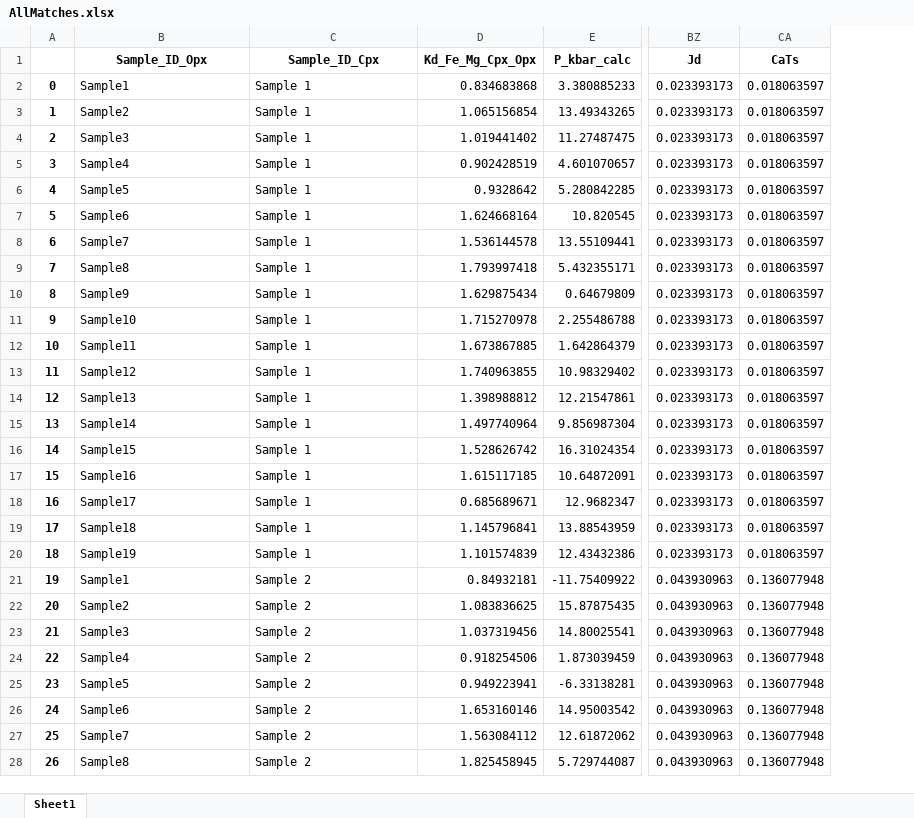
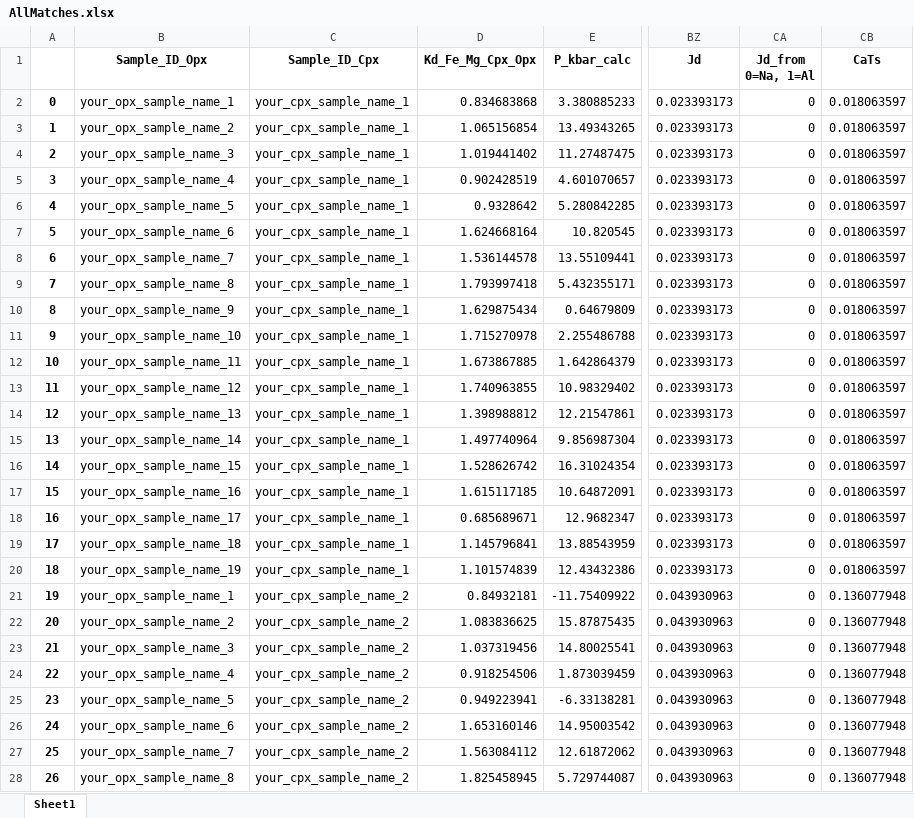
Before and after one commit to PennyWieser/Thermobar, an Excel workbook: docs/Examples/Two_Pyroxene_Thermobarometry/AllMatches.xlsx, sheet Sheet1, drawn as a sheet; only a part is shown, gaps mark what is left out; values as stored, in another font and other column widths than the file's, no borders; the diff covers the shown part only; the diff names each change by its address in the sheet, - before the commit and + after, or states it on an @@ line.

```diff
--- a/docs/Examples/Two_Pyroxene_Thermobarometry/AllMatches.xlsx (sheet Sheet1)
+++ b/docs/Examples/Two_Pyroxene_Thermobarometry/AllMatches.xlsx (sheet Sheet1)
+column CA (Jd_from 0=Na, 1=Al), rows 2-28: all 0
-B2 (Sample_ID_Opx): Sample1
+B2 (Sample_ID_Opx): your_opx_sample_name_1
-C2:C20 (Sample_ID_Cpx): Sample 1
+C2:C20 (Sample_ID_Cpx): your_cpx_sample_name_1
-B3 (Sample_ID_Opx): Sample2
+B3 (Sample_ID_Opx): your_opx_sample_name_2
-B4 (Sample_ID_Opx): Sample3
+B4 (Sample_ID_Opx): your_opx_sample_name_3
-B5 (Sample_ID_Opx): Sample4
+B5 (Sample_ID_Opx): your_opx_sample_name_4
-B6 (Sample_ID_Opx): Sample5
+B6 (Sample_ID_Opx): your_opx_sample_name_5
-B7 (Sample_ID_Opx): Sample6
+B7 (Sample_ID_Opx): your_opx_sample_name_6
-B8 (Sample_ID_Opx): Sample7
+B8 (Sample_ID_Opx): your_opx_sample_name_7
-B9 (Sample_ID_Opx): Sample8
+B9 (Sample_ID_Opx): your_opx_sample_name_8
-B10 (Sample_ID_Opx): Sample9
+B10 (Sample_ID_Opx): your_opx_sample_name_9
-B11 (Sample_ID_Opx): Sample10
+B11 (Sample_ID_Opx): your_opx_sample_name_10
-B12 (Sample_ID_Opx): Sample11
+B12 (Sample_ID_Opx): your_opx_sample_name_11
-B13 (Sample_ID_Opx): Sample12
+B13 (Sample_ID_Opx): your_opx_sample_name_12
-B14 (Sample_ID_Opx): Sample13
+B14 (Sample_ID_Opx): your_opx_sample_name_13
-B15 (Sample_ID_Opx): Sample14
+B15 (Sample_ID_Opx): your_opx_sample_name_14
-B16 (Sample_ID_Opx): Sample15
+B16 (Sample_ID_Opx): your_opx_sample_name_15
-B17 (Sample_ID_Opx): Sample16
+B17 (Sample_ID_Opx): your_opx_sample_name_16
-B18 (Sample_ID_Opx): Sample17
+B18 (Sample_ID_Opx): your_opx_sample_name_17
-B19 (Sample_ID_Opx): Sample18
+B19 (Sample_ID_Opx): your_opx_sample_name_18
-B20 (Sample_ID_Opx): Sample19
+B20 (Sample_ID_Opx): your_opx_sample_name_19
-B21 (Sample_ID_Opx): Sample1
+B21 (Sample_ID_Opx): your_opx_sample_name_1
-C21:C28 (Sample_ID_Cpx): Sample 2
+C21:C28 (Sample_ID_Cpx): your_cpx_sample_name_2
-B22 (Sample_ID_Opx): Sample2
+B22 (Sample_ID_Opx): your_opx_sample_name_2
-B23 (Sample_ID_Opx): Sample3
+B23 (Sample_ID_Opx): your_opx_sample_name_3
-B24 (Sample_ID_Opx): Sample4
+B24 (Sample_ID_Opx): your_opx_sample_name_4
-B25 (Sample_ID_Opx): Sample5
+B25 (Sample_ID_Opx): your_opx_sample_name_5
-B26 (Sample_ID_Opx): Sample6
+B26 (Sample_ID_Opx): your_opx_sample_name_6
-B27 (Sample_ID_Opx): Sample7
+B27 (Sample_ID_Opx): your_opx_sample_name_7
-B28 (Sample_ID_Opx): Sample8
+B28 (Sample_ID_Opx): your_opx_sample_name_8
```
Also changed, not shown: 820 edited cells elsewhere in this sheet, Benchmarking/clinopyroxene/Petrelli_2020_MachineLearning/GlobalDataset_Final_rev9_TrainValidation.xlsx, docs/Examples/Liquid_Ol_Liq_Themometry/Liquid_only_Thermometry.xlsx, 51 other files.
